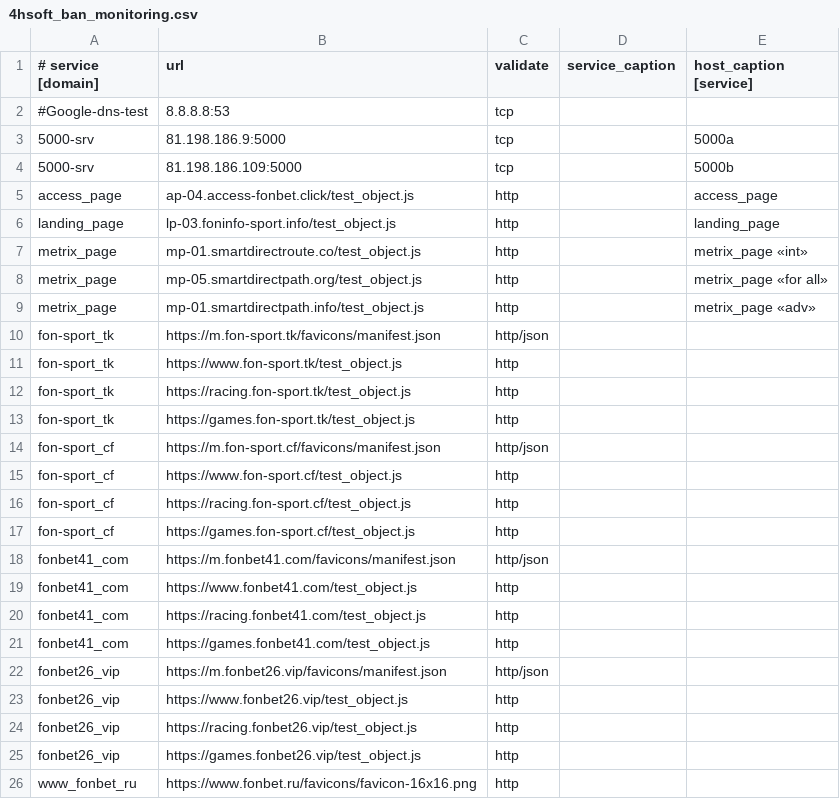
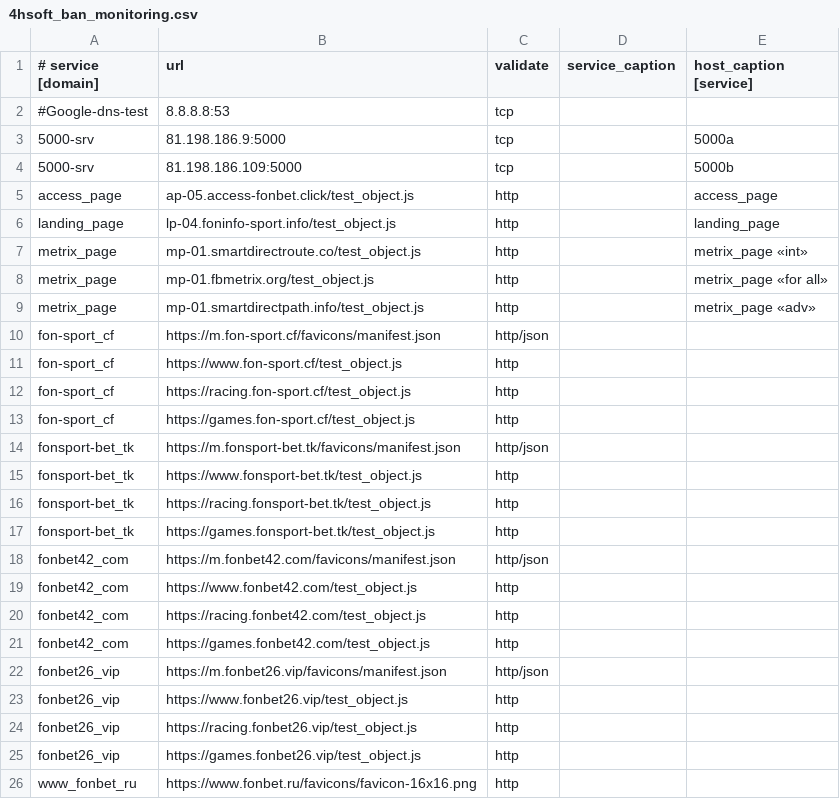
Before and after one commit to fbcloudstuff/apps, a CSV file: ban-monitoring/4hsoft_ban_monitoring.csv, drawn as a sheet; only a part is shown.

Commit message:
update ban-monitoring.csv

```diff
--- a/ban-monitoring/4hsoft_ban_monitoring.csv
+++ b/ban-monitoring/4hsoft_ban_monitoring.csv
@@ -4,11 +4,7 @@
 5000-srv;81.198.186.109:5000;tcp;;5000b
-access_page;ap-04.access-fonbet.click/test_object.js;http;;access_page
-landing_page;lp-03.foninfo-sport.info/test_object.js;http;;landing_page
+access_page;ap-05.access-fonbet.click/test_object.js;http;;access_page
+landing_page;lp-04.foninfo-sport.info/test_object.js;http;;landing_page
 metrix_page;mp-01.smartdirectroute.co/test_object.js;http;;metrix_page «int»
-metrix_page;mp-05.smartdirectpath.org/test_object.js;http;;metrix_page «for all»
+metrix_page;mp-01.fbmetrix.org/test_object.js;http;;metrix_page «for all»
 metrix_page;mp-01.smartdirectpath.info/test_object.js;http;;metrix_page «adv»
-fon-sport_tk;https://m.fon-sport.tk/favicons/manifest.json;http/json;;
-fon-sport_tk;https://www.fon-sport.tk/test_object.js;http;;
-fon-sport_tk;https://racing.fon-sport.tk/test_object.js;http;;
-fon-sport_tk;https://games.fon-sport.tk/test_object.js;http;;
 fon-sport_cf;https://m.fon-sport.cf/favicons/manifest.json;http/json;;
@@ -17,6 +13,10 @@ fon-sport_cf;https://racing.fon-sport.cf/test_object.js;http;;
 fon-sport_cf;https://games.fon-sport.cf/test_object.js;http;;
-fonbet41_com;https://m.fonbet41.com/favicons/manifest.json;http/json;;
-fonbet41_com;https://www.fonbet41.com/test_object.js;http;;
-fonbet41_com;https://racing.fonbet41.com/test_object.js;http;;
-fonbet41_com;https://games.fonbet41.com/test_object.js;http;;
+fonsport-bet_tk;https://m.fonsport-bet.tk/favicons/manifest.json;http/json;;
+fonsport-bet_tk;https://www.fonsport-bet.tk/test_object.js;http;;
+fonsport-bet_tk;https://racing.fonsport-bet.tk/test_object.js;http;;
+fonsport-bet_tk;https://games.fonsport-bet.tk/test_object.js;http;;
+fonbet42_com;https://m.fonbet42.com/favicons/manifest.json;http/json;;
+fonbet42_com;https://www.fonbet42.com/test_object.js;http;;
+fonbet42_com;https://racing.fonbet42.com/test_object.js;http;;
+fonbet42_com;https://games.fonbet42.com/test_object.js;http;;
 fonbet26_vip;https://m.fonbet26.vip/favicons/manifest.json;http/json;;
```
